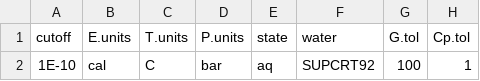
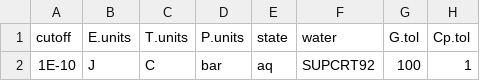
Before and after one commit to jedick/CHNOSZ, a CSV file: inst/extdata/thermo/opt.csv, drawn as a sheet; only a part is shown; the diff names each change by its address in the sheet, - before the commit and + after, or states it on an @@ line.

Commit message:
Change default E.units() to Joules
git-svn-id: svn://scm.r-forge.r-project.org/svnroot/chnosz/pkg/CHNOSZ@713 edb9625f-4e0d-4859-8d74-9fd3b1da38cb

```diff
--- a/inst/extdata/thermo/opt.csv
+++ b/inst/extdata/thermo/opt.csv
-B2 (E.units): cal
+B2 (E.units): J
```
Also changed, not shown: 34 other files.
